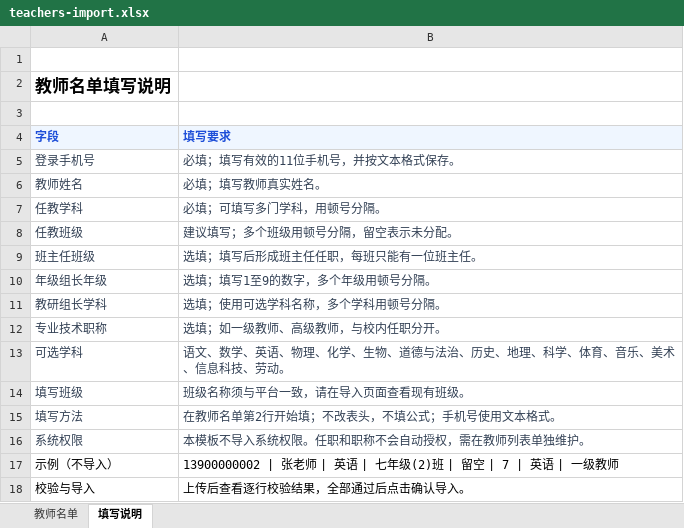
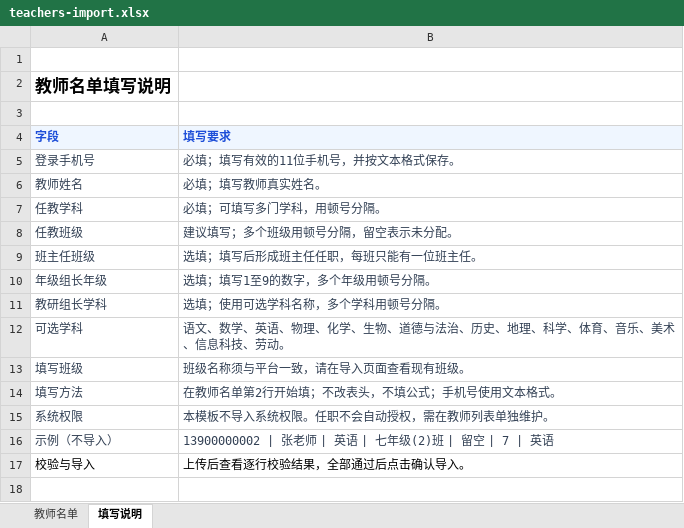
Before and after one commit to AI-xueban/ai-companion-prototype, an Excel workbook: apps/student/public/templates/teachers-import.xlsx, sheet 填写说明, drawn as a sheet; values as stored, in another font and other column widths than the file's, no borders; removed rows and columns are numbered as before the commit, all else as after; the diff names each change by its address in the sheet, - before the commit and + after, or states it on an @@ line.

```diff
--- a/apps/student/public/templates/teachers-import.xlsx (sheet 填写说明)
+++ b/apps/student/public/templates/teachers-import.xlsx (sheet 填写说明)
-row 12: 专业技术职称 | 选填；如一级教师、高级教师，与校内任职分开。
-B15 (填写要求): 本模板不导入系统权限。任职和职称不会自动授权，需在教师列表单独维护。
+B15 (填写要求): 本模板不导入系统权限。任职不会自动授权，需在教师列表单独维护。
-A16:B16 text colour: black
+A16:B16 text colour: #334155
-B16 (填写要求): …7 | 英语 | 一级教师
+B16 (填写要求): …7 | 英语
```
Also changed, not shown: sheet 教师名单, 9 other files.
